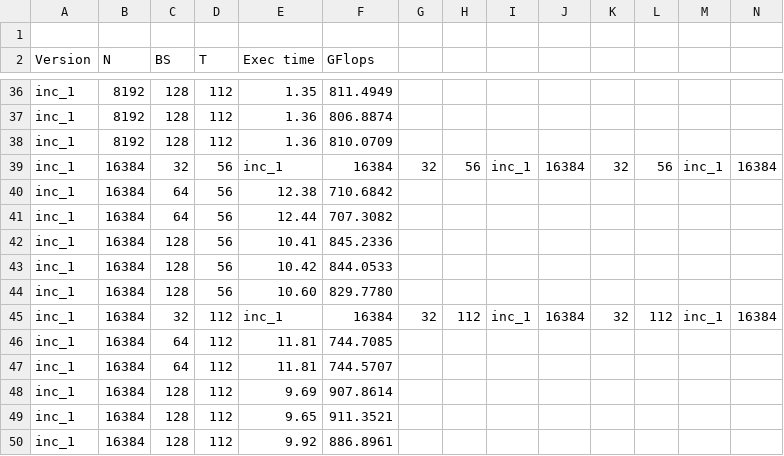
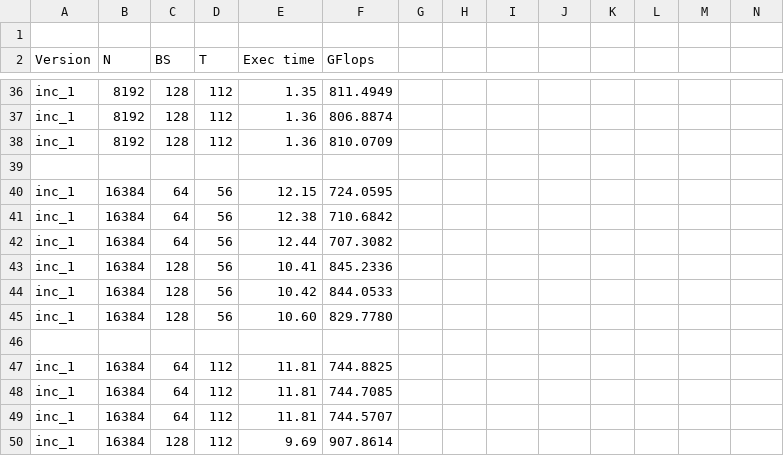
Before and after one commit to sergiocld99/unlp-tramo-final, a CSV file: E0228 - PPS/Incremento 1/inc1_o6_f_icc_2d.csv (was E0228 - PPS/Incremento 1/result inc_1 float icc matrix.csv), drawn as a sheet; only a part is shown, gaps mark what is left out; the shorter side is filled out with more unchanged rows; addresses are those after the commit; rows hold the shown columns only; the diff names each change by its address in the sheet, - before the commit and + after, or states it on an @@ line.

```diff
--- a/E0228 - PPS/Incremento 1/result inc_1 float icc matrix.csv
+++ b/E0228 - PPS/Incremento 1/inc1_o6_f_icc_2d.csv
-row 39: inc_1 | 16384 | 32 | 56 | inc_1 | 16384 | 32 | 56 | inc_1 | 16384 | 32 | 56 | inc_1 | 16384
+row 39: (empty)
+row 40: inc_1 | 16384 | 64 | 56 | 12.15 | 724.0595
-row 46: inc_1 | 16384 | 32 | 112 | inc_1 | 16384 | 32 | 112 | inc_1 | 16384 | 32 | 112 | inc_1 | 16384
+row 46: (empty)
+row 47: inc_1 | 16384 | 64 | 112 | 11.81 | 744.8825
```
Also changed, not shown: 14 other files.
